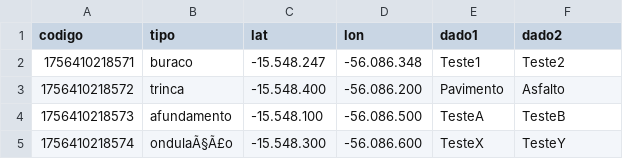
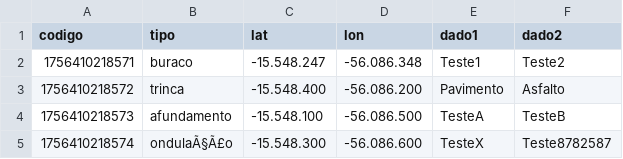
Before and after one commit to gilmaracacio/GSA, a CSV file: BASETS.csv, drawn as a sheet.

Commit message:
Update BASETS.csv

```diff
--- a/BASETS.csv
+++ b/BASETS.csv
@@ -4,2 +4,2 @@ codigo,tipo,lat,lon,dado1,dado2
 1756410218573,afundamento,-15.548.100,-56.086.500,TesteA,TesteB
-1756410218574,ondulaÃ§Ã£o,-15.548.300,-56.086.600,TesteX,TesteY
+1756410218574,ondulaÃ§Ã£o,-15.548.300,-56.086.600,TesteX,Teste8782587
```
